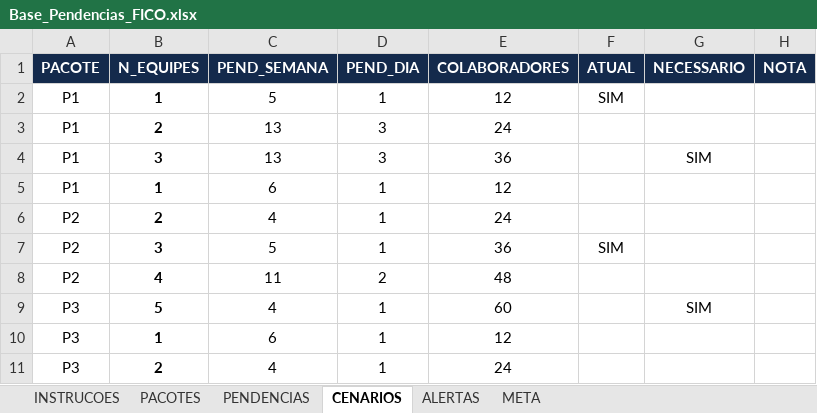
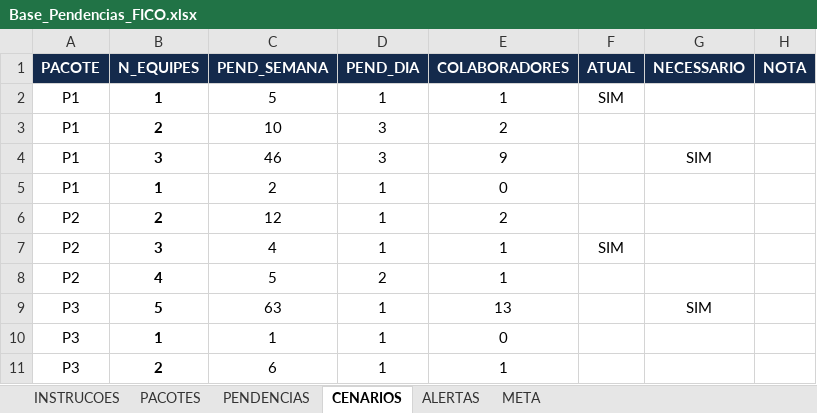
Before and after one commit to automacaofico/pendenciasr1, an Excel workbook: Base_Pendencias_FICO.xlsx, sheet CENARIOS, drawn as a sheet; values as stored, in another font and other column widths than the file's, no borders; the diff names each change by its address in the sheet, - before the commit and + after, or states it on an @@ line.

Commit message:
Atualiza Gestão de Pendências · 2026-08-11T18:12:09.764-03:00
Responsável: Eder Valasco

```diff
--- a/Base_Pendencias_FICO.xlsx (sheet CENARIOS)
+++ b/Base_Pendencias_FICO.xlsx (sheet CENARIOS)
-E2 (COLABORADORES): 12
+E2 (COLABORADORES): 1
-C3 (PEND_SEMANA): 13
+C3 (PEND_SEMANA): 10
-E3 (COLABORADORES): 24
+E3 (COLABORADORES): 2
-C4 (PEND_SEMANA): 13
+C4 (PEND_SEMANA): 46
-E4 (COLABORADORES): 36
+E4 (COLABORADORES): 9
-C5 (PEND_SEMANA): 6
+C5 (PEND_SEMANA): 2
-E5 (COLABORADORES): 12
+E5 (COLABORADORES): 0
-C6 (PEND_SEMANA): 4
+C6 (PEND_SEMANA): 12
-E6 (COLABORADORES): 24
+E6 (COLABORADORES): 2
-C7 (PEND_SEMANA): 5
+C7 (PEND_SEMANA): 4
-E7 (COLABORADORES): 36
+E7 (COLABORADORES): 1
-C8 (PEND_SEMANA): 11
+C8 (PEND_SEMANA): 5
-E8 (COLABORADORES): 48
+E8 (COLABORADORES): 1
-C9 (PEND_SEMANA): 4
+C9 (PEND_SEMANA): 63
-E9 (COLABORADORES): 60
+E9 (COLABORADORES): 13
-C10 (PEND_SEMANA): 6
+C10 (PEND_SEMANA): 1
-E10 (COLABORADORES): 12
+E10 (COLABORADORES): 0
-C11 (PEND_SEMANA): 4
+C11 (PEND_SEMANA): 6
-E11 (COLABORADORES): 24
+E11 (COLABORADORES): 1
```
Also changed, not shown: sheet PENDENCIAS, sheet META.
